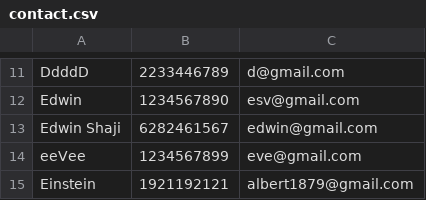
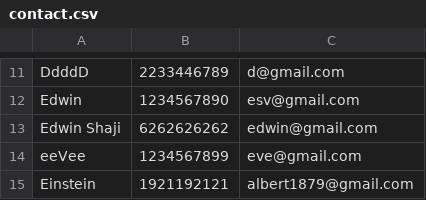
Before and after one commit to EDUuin/address-book-c, a CSV file: contact.csv, drawn as a sheet; only a part is shown, gaps mark what is left out.

Commit message:
Update contact.csv

```diff
--- a/contact.csv
+++ b/contact.csv
@@ -12,3 +12,3 @@ DdddD,2233446789,d@gmail.com
 Edwin,1234567890,esv@gmail.com
-Edwin Shaji,6282461567,edwin@gmail.com
+Edwin Shaji,6262626262,edwin@gmail.com
 eeVee,1234567899,eve@gmail.com
```
